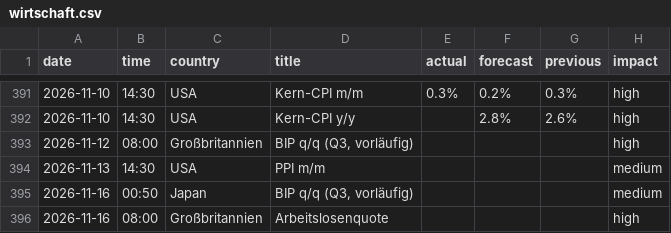
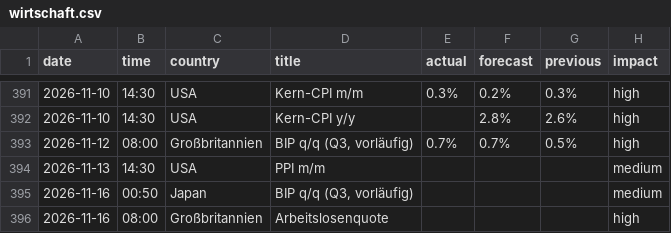
Before and after one commit to michelbrueck25-eng/journal-daten, a CSV file: wirtschaft.csv, drawn as a sheet; only a part is shown, gaps mark what is left out.

```diff
--- a/wirtschaft.csv
+++ b/wirtschaft.csv
@@ -392,3 +392,3 @@ date,time,country,title,actual,forecast,previous,impact
 2026-11-10,14:30,USA,Kern-CPI y/y,,2.8%,2.6%,high
-2026-11-12,08:00,Großbritannien,"BIP q/q (Q3, vorläufig)",,,,high
+2026-11-12,08:00,Großbritannien,"BIP q/q (Q3, vorläufig)",0.7%,0.7%,0.5%,high
 2026-11-13,14:30,USA,PPI m/m,,,,medium
```
Also changed, not shown: lage.csv, 5 other files.
